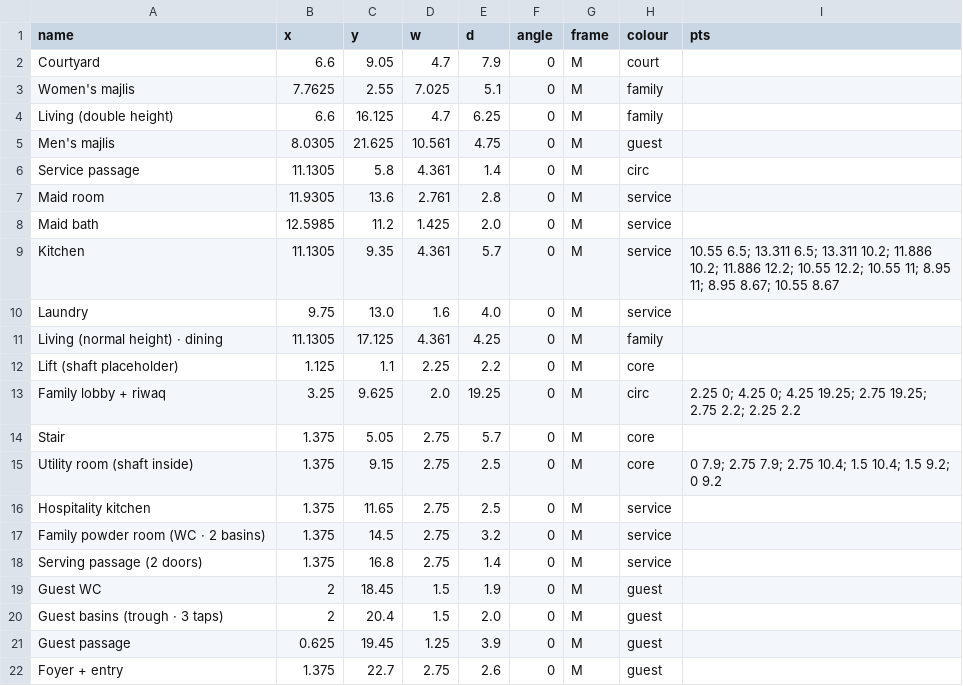
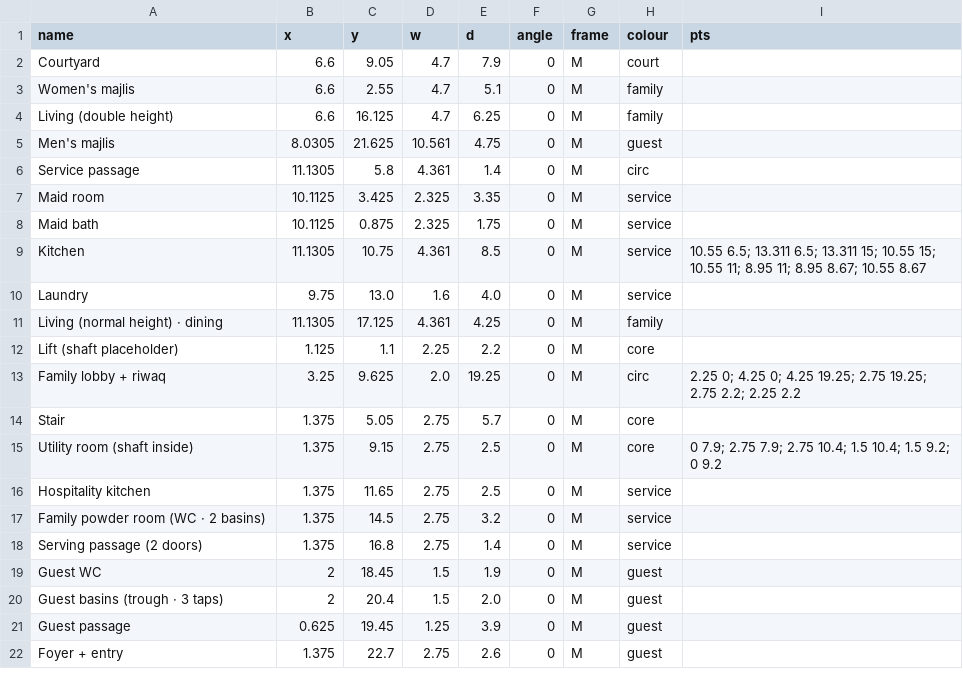
Before and after one commit to ahl20006/House_git, a CSV file: taif_house/data/rooms_gf.csv, drawn as a sheet.

Commit message:
Revert "Idea step 20: maid room in the kitchen's SE corner, the north band to the women's majlis"
This reverts commit 8b0c7303b7e069fd88aec782f3e1aa7fd622673f.

```diff
--- a/taif_house/data/rooms_gf.csv
+++ b/taif_house/data/rooms_gf.csv
@@ -2,3 +2,3 @@ name,x,y,w,d,angle,frame,colour,pts
 Courtyard,6.6,9.05,4.7,7.9,0,M,court,
-Women's majlis,7.7625,2.55,7.025,5.1,0,M,family,
+Women's majlis,6.6,2.55,4.7,5.1,0,M,family,
 Living (double height),6.6,16.125,4.7,6.25,0,M,family,
@@ -6,5 +6,5 @@ Men's majlis,8.0305,21.625,10.561,4.75,0,M,guest,
 Service passage,11.1305,5.8,4.361,1.4,0,M,circ,
-Maid room,11.9305,13.6,2.761,2.8,0,M,service,
-Maid bath,12.5985,11.2,1.425,2.0,0,M,service,
-Kitchen,11.1305,9.35,4.361,5.7,0,M,service,10.55 6.5; 13.311 6.5; 13.311 10.2; 11.886 10.2; 11.886 12.2; 10.55 12.2; 10.55 11; 8.95 11; 8.95 8.67; 10.55 8.67
+Maid room,10.1125,3.425,2.325,3.35,0,M,service,
+Maid bath,10.1125,0.875,2.325,1.75,0,M,service,
+Kitchen,11.1305,10.75,4.361,8.5,0,M,service,10.55 6.5; 13.311 6.5; 13.311 15; 10.55 15; 10.55 11; 8.95 11; 8.95 8.67; 10.55 8.67
 Laundry,9.75,13.0,1.6,4.0,0,M,service,
```
Also changed, not shown: 6 other files.
